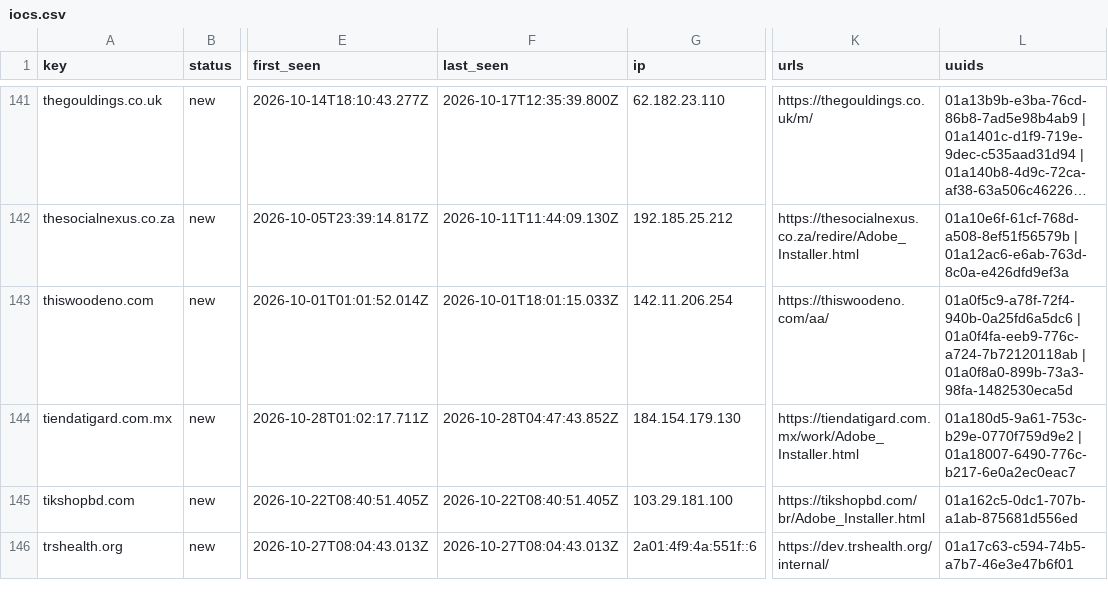
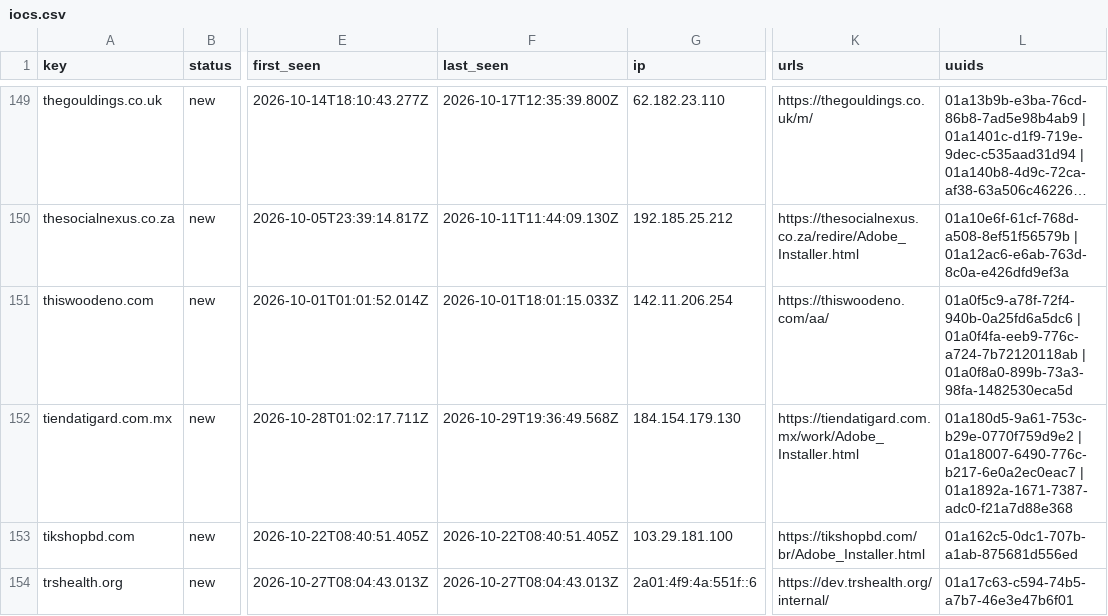
Before and after one commit to nullwhire/Csuite-collector, a CSV file: iocs.csv, drawn as a sheet; only a part is shown, gaps mark what is left out; long unchanged cells end in …; addresses are those after the commit; the diff covers the shown part only; the diff names each change by its address in the sheet, - before the commit and + after, or states it on an @@ line.

```diff
--- a/iocs.csv
+++ b/iocs.csv
-F152 (last_seen): 2026-10-28T04:47:43.852Z
+F152 (last_seen): 2026-10-29T19:36:49.568Z
-L152 (uuids): …| 01a18007-6490-776c-b217-6e0a2ec0eac7
+L152 (uuids): …| 01a18007-6490-776c-b217-6e0a2ec0eac7 | 01a1892a-1671-7387-adc0-f21a7d88e368
```
Also changed, not shown: 8 added rows and 27 edited cells elsewhere in this file, 4 other files.
